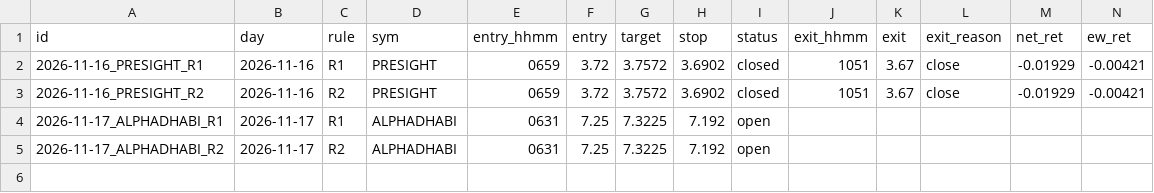
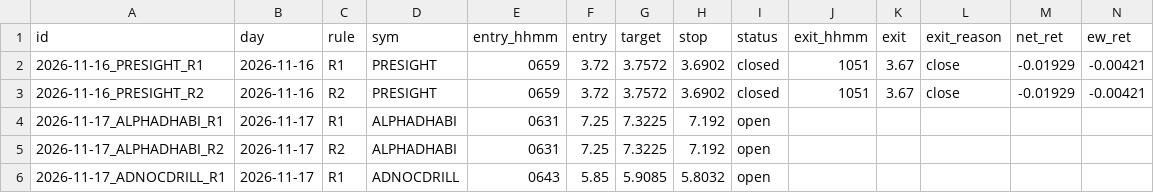
Before and after one commit to wlefywlefy-coder/adx-collector, a CSV file: forward/signals.csv, drawn as a sheet; only a part is shown; rows hold the shown columns only; the diff names each change by its address in the sheet, - before the commit and + after, or states it on an @@ line.

```diff
--- a/forward/signals.csv
+++ b/forward/signals.csv
+row 6: 2026-11-17_ADNOCDRILL_R1 | 2026-11-17 | R1 | ADNOCDRILL | 0643 | 5.85 | 5.9085 | 5.8032 | open
```
Also changed, not shown: 3 other files.
